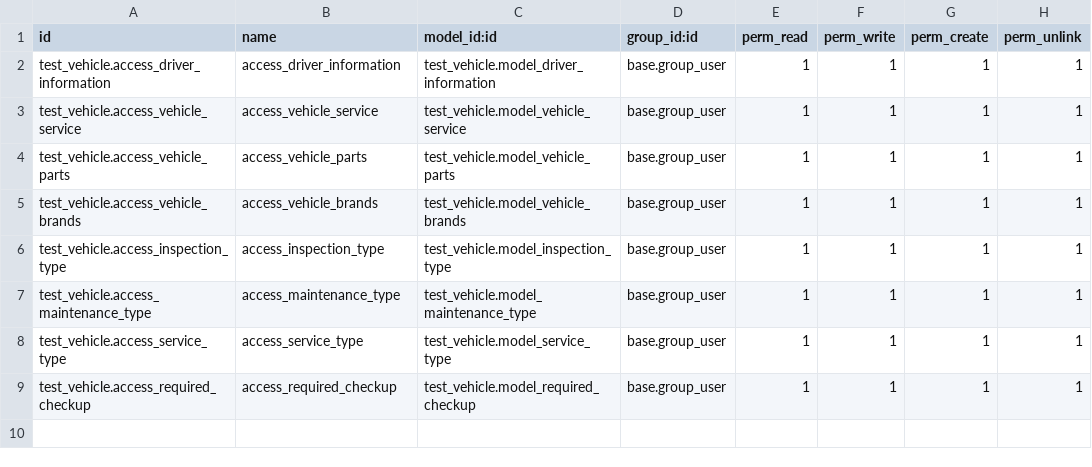
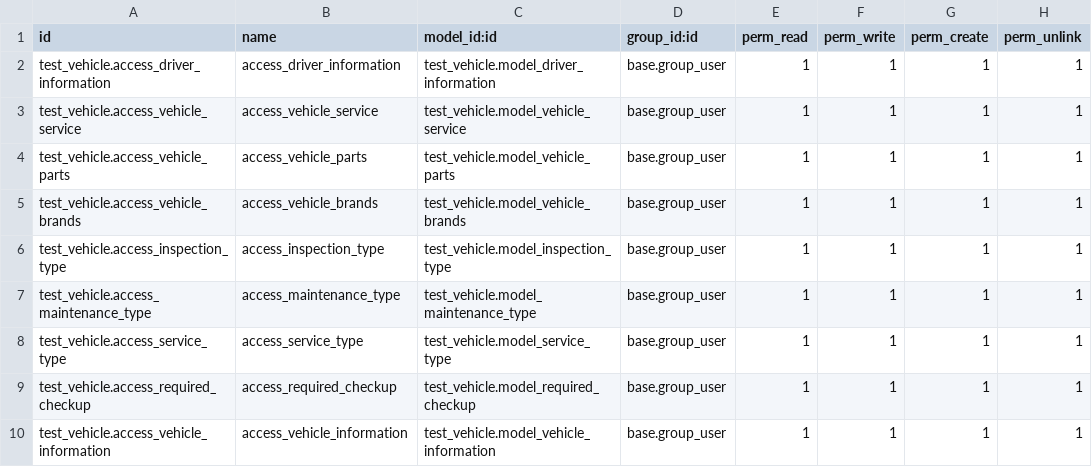
Before and after one commit to haileleulz/OdooProject, a CSV file: security/ir.model.access.csv, drawn as a sheet; the diff names each change by its address in the sheet, - before the commit and + after, or states it on an @@ line.

```diff
--- a/security/ir.model.access.csv
+++ b/security/ir.model.access.csv
+row 10: test_vehicle.access_vehicle_information | access_vehicle_information | test_vehicle.model_vehicle_information | base.group_user | 1 | 1 | 1 | 1
```
Also changed, not shown: 29 other files.
